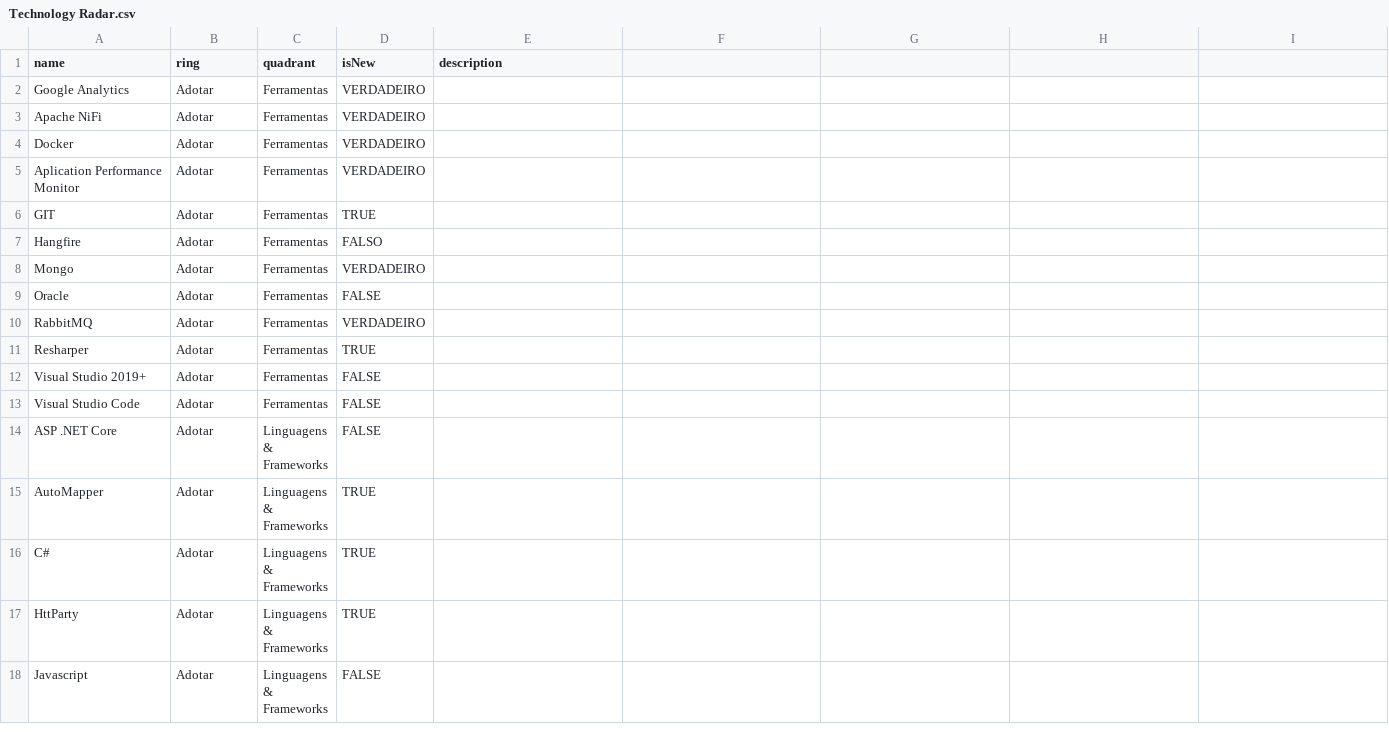
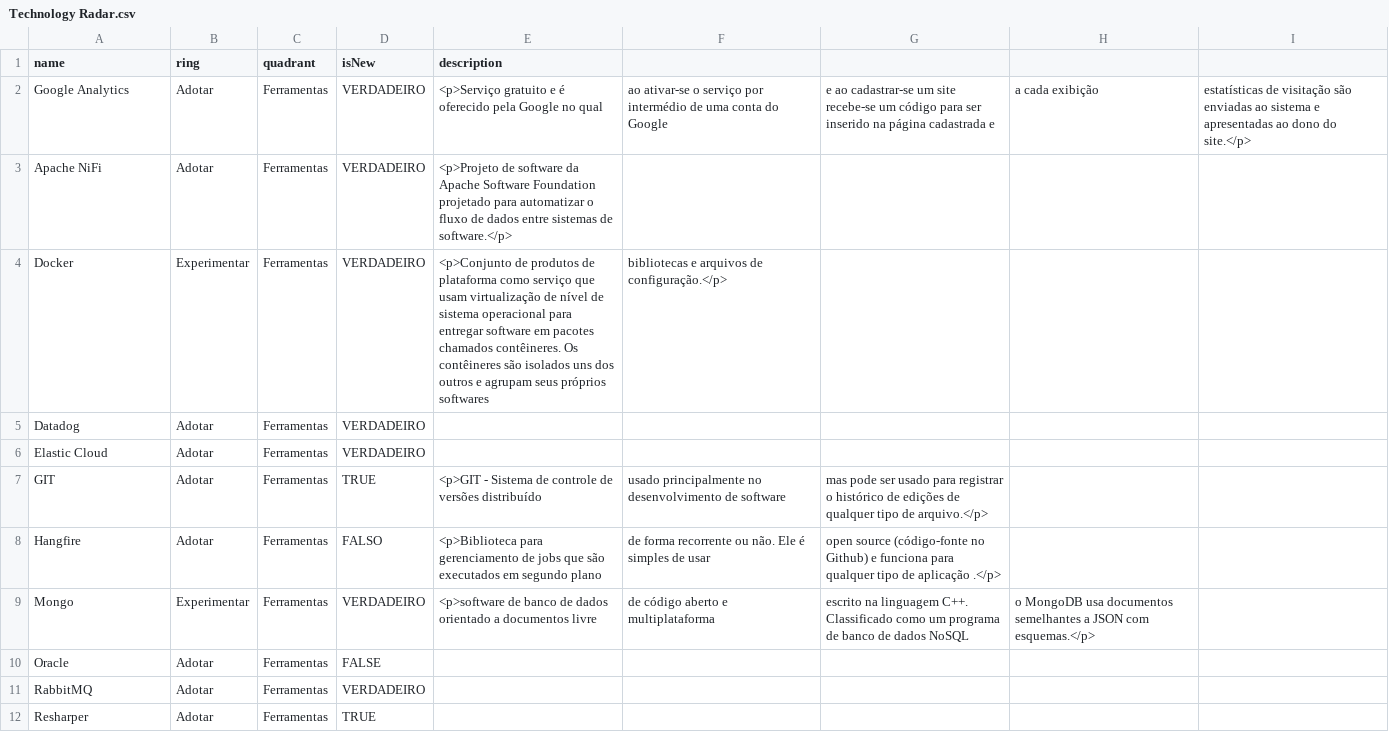
Before and after one commit to tiagotartari/technology-radar, a CSV file: Technology Radar.csv, drawn as a sheet; only a part is shown; the shorter side is filled out with more unchanged rows.

Commit message:
Update Technology Radar.csv

```diff
--- a/Technology Radar.csv
+++ b/Technology Radar.csv
@@ -1,9 +1,10 @@
 name,ring,quadrant,isNew,description
-Google Analytics,Adotar,Ferramentas,VERDADEIRO,
-Apache NiFi,Adotar,Ferramentas,VERDADEIRO,
-Docker,Adotar,Ferramentas,VERDADEIRO,
-Aplication Performance Monitor,Adotar,Ferramentas,VERDADEIRO,
-GIT,Adotar,Ferramentas,TRUE,
-Hangfire,Adotar,Ferramentas,FALSO,
-Mongo,Adotar,Ferramentas,VERDADEIRO,
+Google Analytics,Adotar,Ferramentas,VERDADEIRO,<p>Serviço gratuito e é oferecido pela Google no qual, ao ativar-se o serviço por intermédio de uma conta do Google, e ao cadastrar-se um site recebe-se um código para ser inserido na página cadastrada e, a cada exibição, estatísticas de visitação são enviadas ao sistema e apresentadas ao dono do site.</p>
+Apache NiFi,Adotar,Ferramentas,VERDADEIRO,<p>Projeto de software da Apache Software Foundation projetado para automatizar o fluxo de dados entre sistemas de software.</p>
+Docker,Experimentar,Ferramentas,VERDADEIRO,<p>Conjunto de produtos de plataforma como serviço que usam virtualização de nível de sistema operacional para entregar software em pacotes chamados contêineres. Os contêineres são isolados uns dos outros e agrupam seus próprios softwares, bibliotecas e arquivos de configuração.</p>
+Datadog,Adotar,Ferramentas,VERDADEIRO,
+Elastic Cloud,Adotar,Ferramentas,VERDADEIRO,
+GIT,Adotar,Ferramentas,TRUE,<p>GIT - Sistema de controle de versões distribuído, usado principalmente no desenvolvimento de software, mas pode ser usado para registrar o histórico de edições de qualquer tipo de arquivo.</p>
+Hangfire,Adotar,Ferramentas,FALSO,<p>Biblioteca para gerenciamento de jobs que são executados em segundo plano, de forma recorrente ou não. Ele é simples de usar, open source (código-fonte no Github) e funciona para qualquer tipo de aplicação .</p>
+Mongo,Experimentar,Ferramentas,VERDADEIRO,<p>software de banco de dados orientado a documentos livre, de código aberto e multiplataforma, escrito na linguagem C++. Classificado como um programa de banco de dados NoSQL, o MongoDB usa documentos semelhantes a JSON com esquemas.</p>
 Oracle,Adotar,Ferramentas,FALSE,
```
